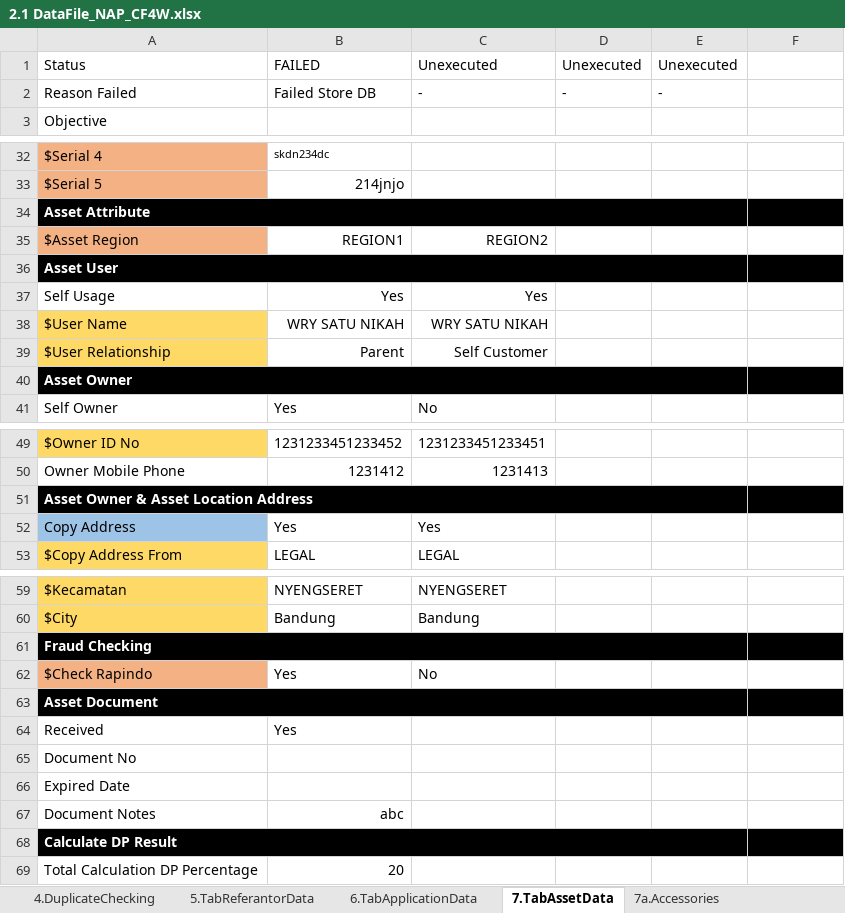
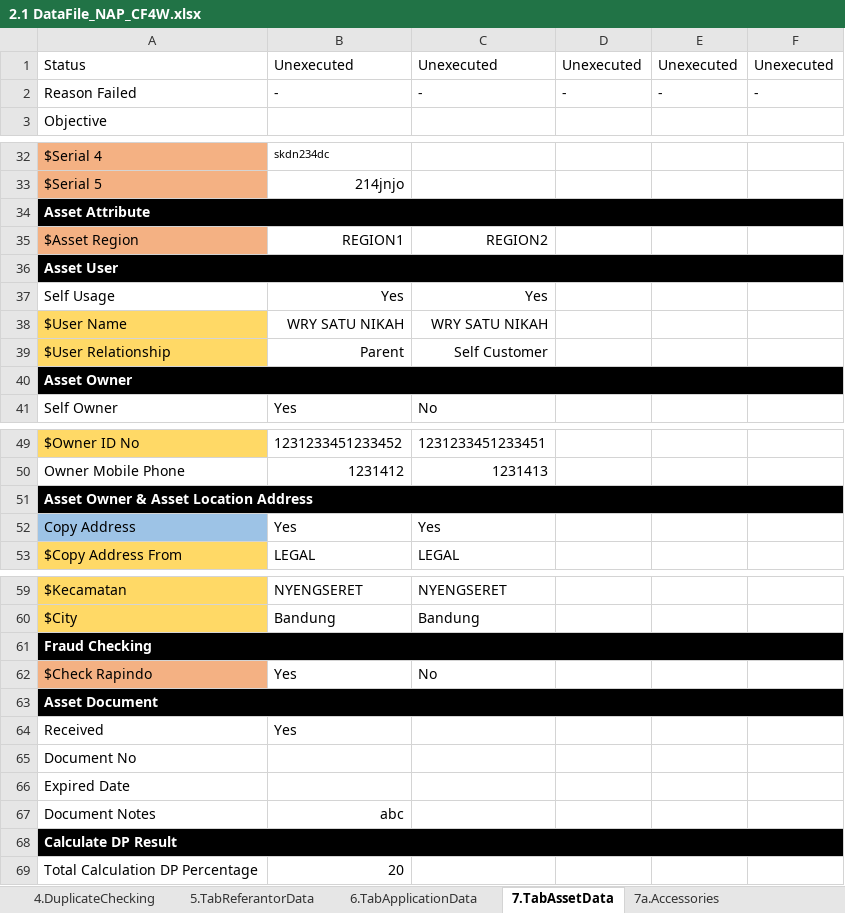
Before and after one commit to qcadins/DemoWorkflow, an Excel workbook: Excel/2.1 DataFile_NAP_CF4W.xlsx, sheet 7.TabAssetData, drawn as a sheet; only a part is shown, gaps mark what is left out; values as stored, in another font and other column widths than the file's, no borders; conditional formats not drawn; the diff covers the shown part only; the diff names each change by its address in the sheet, - before the commit and + after, or states it on an @@ line.

```diff
--- a/Excel/2.1 DataFile_NAP_CF4W.xlsx (sheet 7.TabAssetData)
+++ b/Excel/2.1 DataFile_NAP_CF4W.xlsx (sheet 7.TabAssetData)
-B1: FAILED
+B1: Unexecuted
-F1: (empty)
+F1: Unexecuted
-B2: Failed Store DB
+B2: -
-F2: (empty)
+F2: -
-A34:E34 merged
+A34:F34 merged
-A36:E36 merged
+A36:F36 merged
-A40:E40 merged
+A40:F40 merged
-A51:E51 merged
+A51:F51 merged
-A61:E61 merged
+A61:F61 merged
-A63:E63 merged
+A63:F63 merged
-A68:E68 merged
+A68:F68 merged
```
Also changed, not shown: 1 edited cell and merged cells elsewhere in this sheet, sheet 8.TabInsuranceData, sheet 6.TabApplicationData, sheet 10.TabFinancialData, sheet 1.TabCustomerMainData, sheet 13.TabCommissionData, sheet 9.TabLifeInsuranceData, 11 more sheets, Excel/2.2 DataFile_NAP_CF4W_Company.xlsx.
